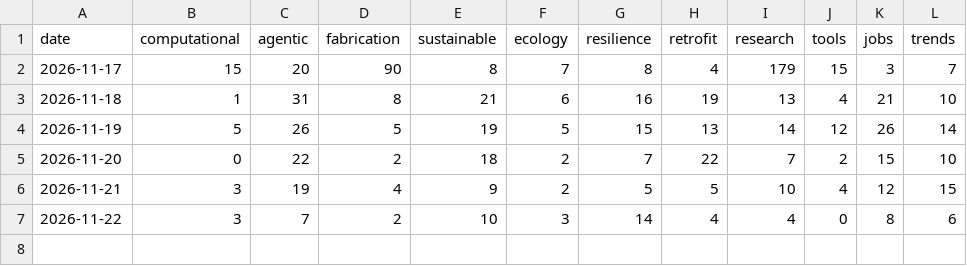
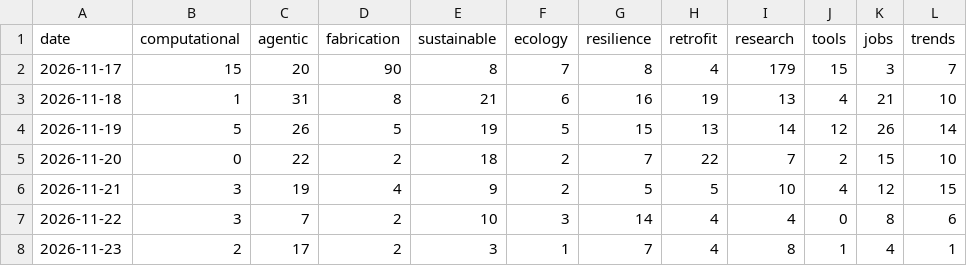
Before and after one commit to feangkan/Architecture-daily-news, a CSV file: data/topic_counts.csv, drawn as a sheet; the diff names each change by its address in the sheet, - before the commit and + after, or states it on an @@ line.

```diff
--- a/data/topic_counts.csv
+++ b/data/topic_counts.csv
+row 8: 2026-11-23 | 2 | 17 | 2 | 3 | 1 | 7 | 4 | 8 | 1 | 4 | 1
```
Also changed, not shown: 5 other files.
